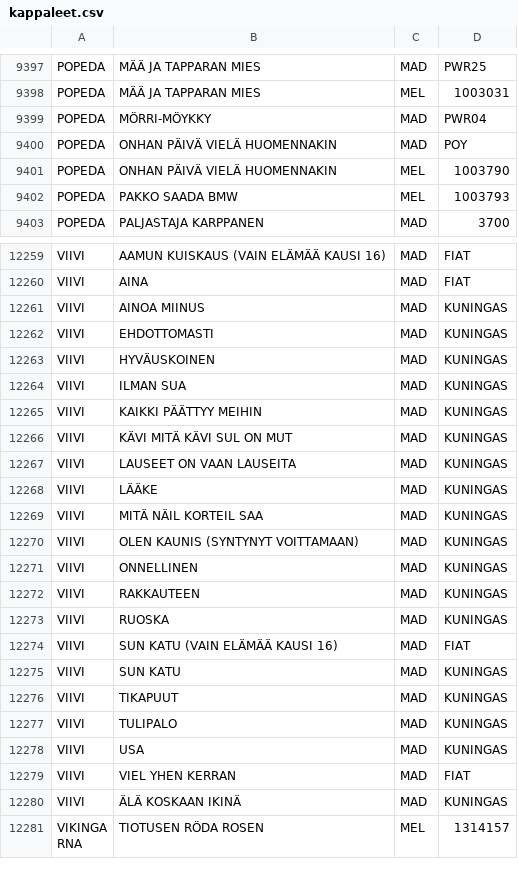
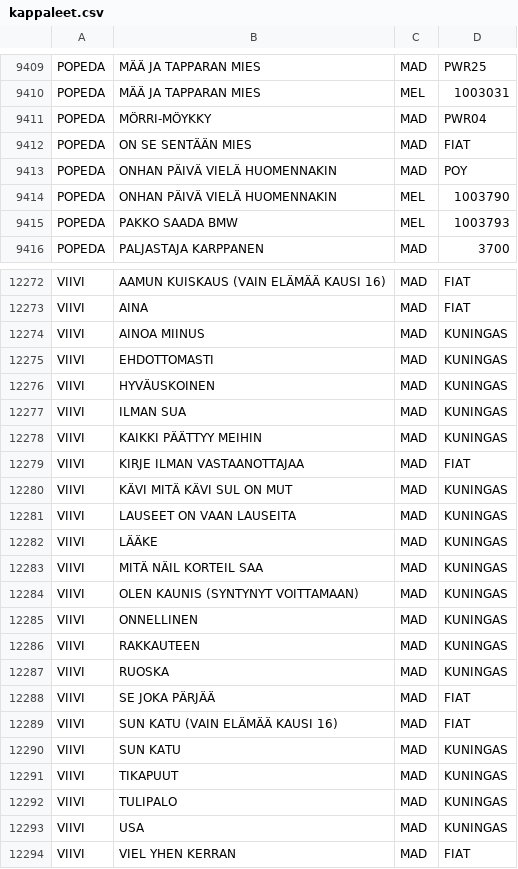
Before and after one commit to TavernaEskolanmaki/Taverna, a CSV file: kappaleet.csv, drawn as a sheet; only a part is shown, gaps mark what is left out; the shorter side is filled out with more unchanged rows; the diff covers the shown part only; the diff names each change by its address in the sheet, - before the commit and + after, or states it on an @@ line.

```diff
--- a/kappaleet.csv
+++ b/kappaleet.csv
+row 9412: POPEDA | ON SE SENTÄÄN MIES | MAD | FIAT
+row 12279: VIIVI | KIRJE ILMAN VASTAANOTTAJAA | MAD | FIAT
+row 12288: VIIVI | SE JOKA PÄRJÄÄ | MAD | FIAT
```
Also changed, not shown: 12 added rows and 1 edited cell elsewhere in this file.
